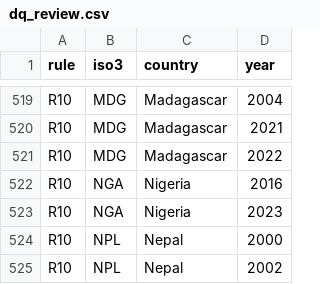
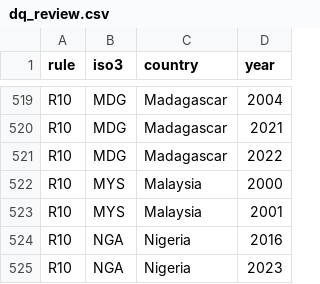
Before and after one commit to karolbystrek/systemy-analizy-biznesowej-projekt, a CSV file: data/processed/dq_review.csv, drawn as a sheet; only a part is shown, gaps mark what is left out; the shorter side is filled out with more unchanged rows; the diff names each change by its address in the sheet, - before the commit and + after, or states it on an @@ line.

```diff
--- a/data/processed/dq_review.csv
+++ b/data/processed/dq_review.csv
+row 522: R10 | MYS | Malaysia | 2000
+row 523: R10 | MYS | Malaysia | 2001
```
Also changed, not shown: data/processed/dominant_species.csv, 23 other files.
